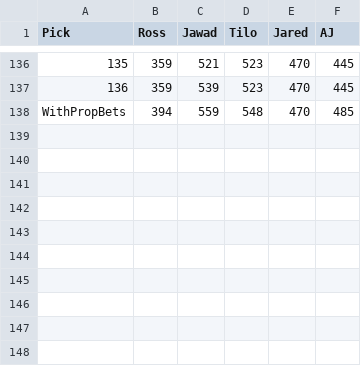
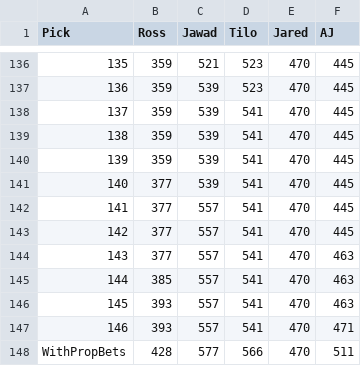
Before and after one commit to zo0o0ot/2020-draft-scorer, a CSV file: draft/leagifyResults.csv, drawn as a sheet; only a part is shown, gaps mark what is left out.

Commit message:
adds picks through 146 -end of 4th round

```diff
--- a/draft/leagifyResults.csv
+++ b/draft/leagifyResults.csv
@@ -137,2 +137,12 @@ Pick,Ross,Jawad,Tilo,Jared,AJ
 136,359,539,523,470,445
-WithPropBets,394,559,548,470,485
+137,359,539,541,470,445
+138,359,539,541,470,445
+139,359,539,541,470,445
+140,377,539,541,470,445
+141,377,557,541,470,445
+142,377,557,541,470,445
+143,377,557,541,470,463
+144,385,557,541,470,463
+145,393,557,541,470,463
+146,393,557,541,470,471
+WithPropBets,428,577,566,470,511
```
Also changed, not shown: draft/nflDraft.csv, 1 other file.
